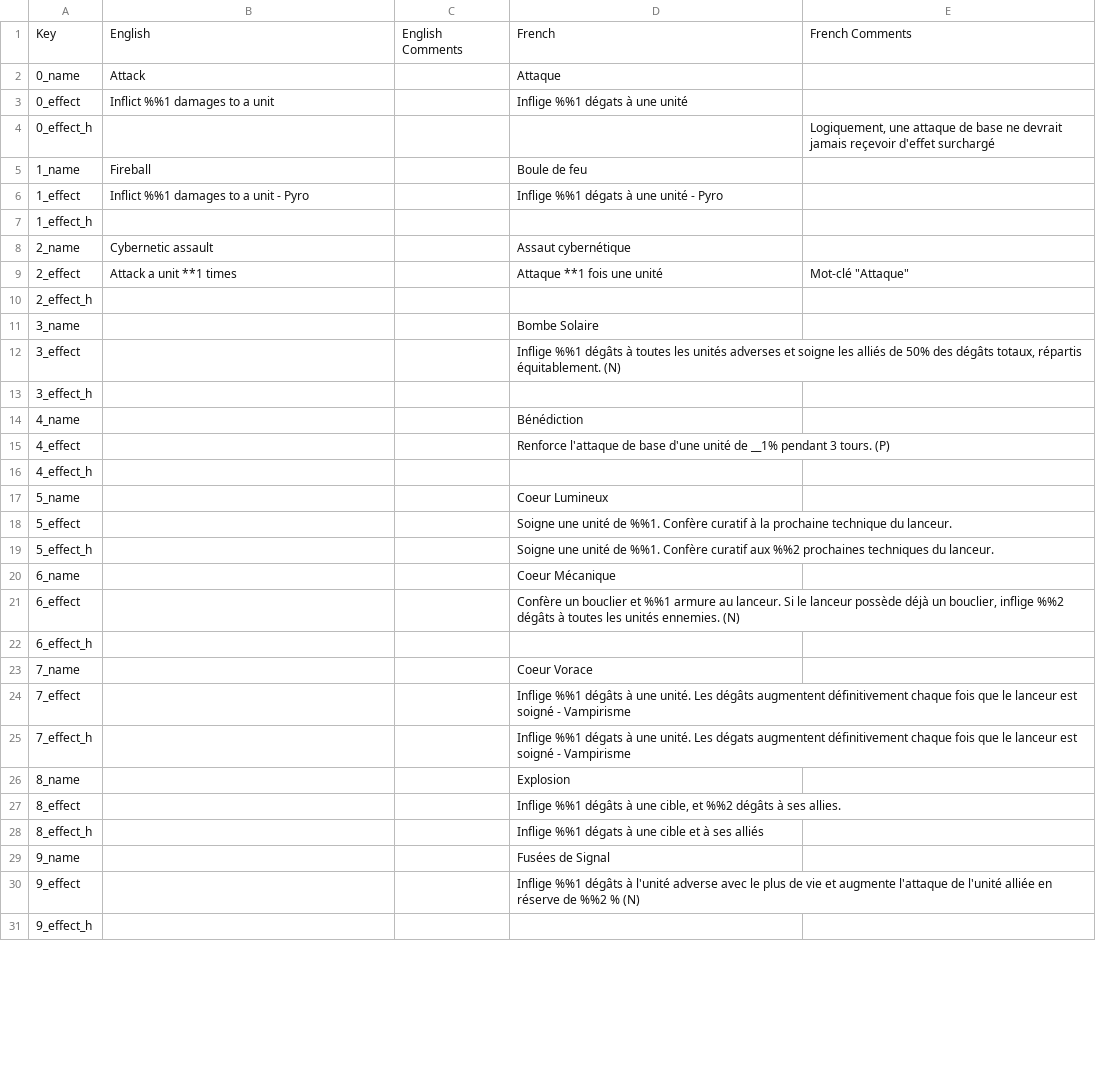
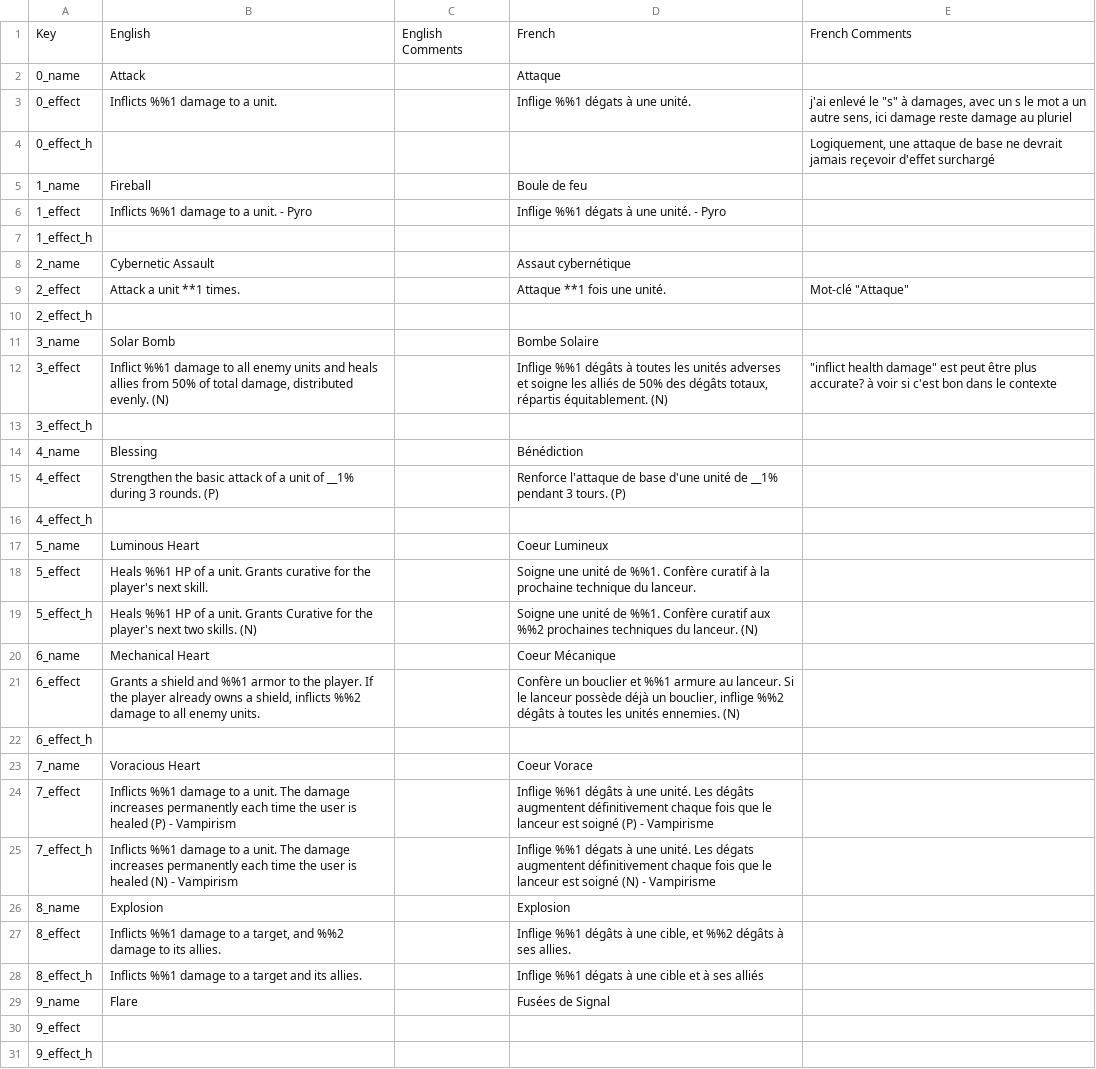
Before and after one commit to Ushien/Genesis-Zero, a CSV file: Assets/LocalSettings/Tables/Localization - Spells.csv, drawn as a sheet; only a part is shown; the diff covers the shown part only.

```diff
--- a/Assets/LocalSettings/Tables/Localization - Spells.csv
+++ b/Assets/LocalSettings/Tables/Localization - Spells.csv
@@ -2,30 +2,30 @@ Key,English,English Comments,French,French Comments
 0_name,Attack,,Attaque,
-0_effect,Inflict %%1 damages to a unit,,Inflige %%1 dégats à une unité,
+0_effect,Inflicts %%1 damage to a unit.,,Inflige %%1 dégats à une unité.,"j'ai enlevé le ""s"" à damages, avec un s le mot a un autre sens, ici damage reste damage au pluriel"
 0_effect_h,,,,"Logiquement, une attaque de base ne devrait jamais reçevoir d'effet surchargé"
 1_name,Fireball,,Boule de feu,
-1_effect,Inflict %%1 damages to a unit - Pyro,,Inflige %%1 dégats à une unité - Pyro,
+1_effect,Inflicts %%1 damage to a unit. - Pyro,,Inflige %%1 dégats à une unité. - Pyro,
 1_effect_h,,,,
-2_name,Cybernetic assault,,Assaut cybernétique,
-2_effect,Attack a unit **1 times,,Attaque **1 fois une unité,"Mot-clé ""Attaque"""
+2_name,Cybernetic Assault,,Assaut cybernétique,
+2_effect,Attack a unit **1 times.,,Attaque **1 fois une unité.,"Mot-clé ""Attaque"""
 2_effect_h,,,,
-3_name,,,Bombe Solaire,
-3_effect,,,"Inflige %%1 dégâts à toutes les unités adverses et soigne les alliés de 50% des dégâts totaux, répartis équitablement. (N)",
+3_name,Solar Bomb,,Bombe Solaire,
+3_effect,"Inflict %%1 damage to all enemy units and heals allies from 50% of total damage, distributed evenly. (N)",,"Inflige %%1 dégâts à toutes les unités adverses et soigne les alliés de 50% des dégâts totaux, répartis équitablement. (N)","""inflict health damage"" est peut être plus accurate? à voir si c'est bon dans le contexte "
 3_effect_h,,,,
-4_name,,,Bénédiction,
-4_effect,,,Renforce l'attaque de base d'une unité de __1% pendant 3 tours. (P),
+4_name,Blessing,,Bénédiction,
+4_effect,Strengthen the basic attack of a unit of __1% during 3 rounds. (P),,Renforce l'attaque de base d'une unité de __1% pendant 3 tours. (P),
 4_effect_h,,,,
-5_name,,,Coeur Lumineux,
-5_effect,,,Soigne une unité de %%1. Confère curatif à la prochaine technique du lanceur.,
-5_effect_h,,,Soigne une unité de %%1. Confère curatif aux %%2 prochaines techniques du lanceur.,
-6_name,,,Coeur Mécanique,
-6_effect,,,"Confère un bouclier et %%1 armure au lanceur. Si le lanceur possède déjà un bouclier, inflige %%2 dégâts à toutes les unités ennemies. (N)",
+5_name,Luminous Heart,,Coeur Lumineux,
+5_effect,Heals %%1 HP of a unit. Grants curative for the player's next skill.,,Soigne une unité de %%1. Confère curatif à la prochaine technique du lanceur.,
+5_effect_h,Heals %%1 HP of a unit. Grants Curative for the player's next two skills. (N),,Soigne une unité de %%1. Confère curatif aux %%2 prochaines techniques du lanceur. (N),
+6_name,Mechanical Heart,,Coeur Mécanique,
+6_effect,"Grants a shield and %%1 armor to the player. If the player already owns a shield, inflicts %%2 damage to all enemy units.",,"Confère un bouclier et %%1 armure au lanceur. Si le lanceur possède déjà un bouclier, inflige %%2 dégâts à toutes les unités ennemies. (N)",
 6_effect_h,,,,
-7_name,,,Coeur Vorace,
-7_effect,,,Inflige %%1 dégâts à une unité. Les dégâts augmentent définitivement chaque fois que le lanceur est soigné - Vampirisme,
-7_effect_h,,,Inflige %%1 dégats à une unité. Les dégats augmentent définitivement chaque fois que le lanceur est soigné - Vampirisme,
-8_name,,,Explosion,
-8_effect,,,"Inflige %%1 dégâts à une cible, et %%2 dégâts à ses allies.",
-8_effect_h,,,Inflige %%1 dégats à une cible et à ses alliés,
-9_name,,,Fusées de Signal,
-9_effect,,,Inflige %%1 dégâts à l'unité adverse avec le plus de vie et augmente l'attaque de l'unité alliée en réserve de %%2 % (N),
+7_name,Voracious Heart,,Coeur Vorace,
+7_effect,Inflicts %%1 damage to a unit. The damage increases permanently each time the user is healed (P) - Vampirism,,Inflige %%1 dégâts à une unité. Les dégâts augmentent définitivement chaque fois que le lanceur est soigné (P) - Vampirisme,
+7_effect_h,Inflicts %%1 damage to a unit. The damage increases permanently each time the user is healed (N) - Vampirism,,Inflige %%1 dégats à une unité. Les dégats augmentent définitivement chaque fois que le lanceur est soigné (N) - Vampirisme,
+8_name,Explosion,,Explosion,
+8_effect,"Inflicts %%1 damage to a target, and %%2 damage to its allies.",,"Inflige %%1 dégâts à une cible, et %%2 dégâts à ses allies.",
+8_effect_h,Inflicts %%1 damage to a target and its allies.,,Inflige %%1 dégats à une cible et à ses alliés,
+9_name,Flare,,Fusées de Signal,
+9_effect,,,,
 9_effect_h,,,,
```
Also changed, not shown: 37 edited cells elsewhere in this file, Assets/LocalSettings/Tables/Localization - Passives.csv, Assets/LocalSettings/Tables/Localization - Units.csv, 9 other files.
